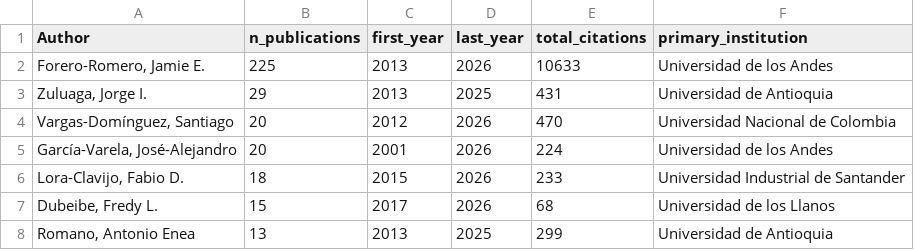
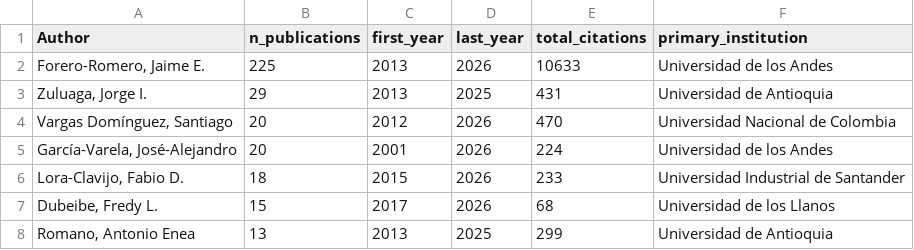
Before and after one commit to forero/colombia-astronomy-bibliometrics, a CSV file: output/tables/table2_top_authors.csv, drawn as a sheet; only a part is shown.

```diff
--- a/output/tables/table2_top_authors.csv
+++ b/output/tables/table2_top_authors.csv
@@ -1,5 +1,5 @@
 Author,n_publications,first_year,last_year,total_citations,primary_institution
-"Forero-Romero, Jamie E.",225,2013,2026,10633,Universidad de los Andes
+"Forero-Romero, Jaime E.",225,2013,2026,10633,Universidad de los Andes
 "Zuluaga, Jorge I.",29,2013,2025,431,Universidad de Antioquia
-"Vargas-Domínguez, Santiago",20,2012,2026,470,Universidad Nacional de Colombia
+"Vargas Domínguez, Santiago",20,2012,2026,470,Universidad Nacional de Colombia
 "García-Varela, José-Alejandro",20,2001,2026,224,Universidad de los Andes
```
Also changed, not shown: 4 other files.
